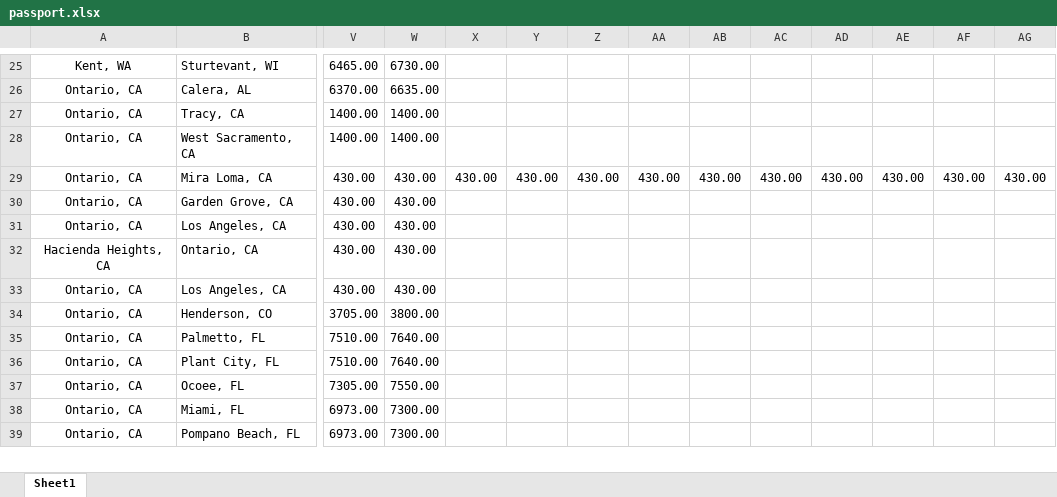
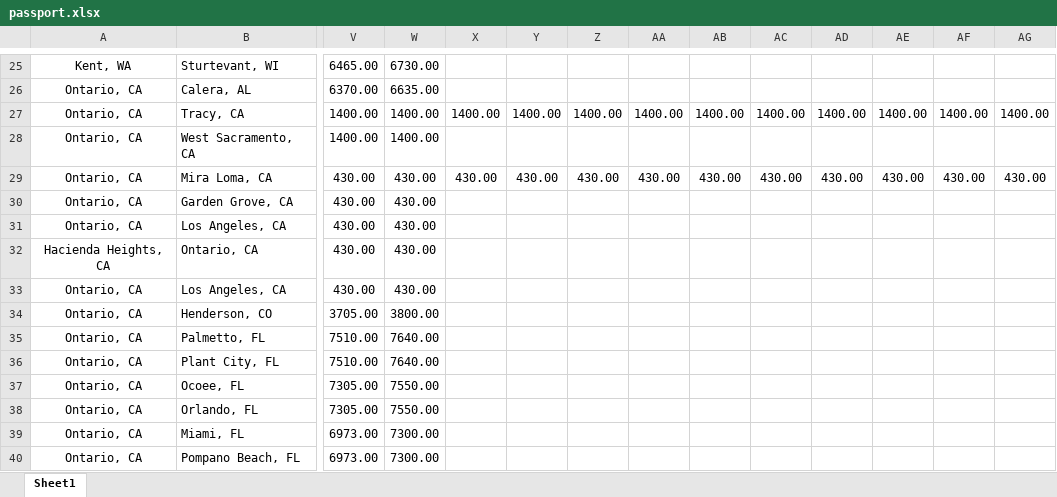
Before and after one commit to boalogistics/tms-load-robot, an Excel workbook: db/passport.xlsx, sheet Sheet1, drawn as a sheet; only a part is shown, gaps mark what is left out; values as stored, in another font and other column widths than the file's, no borders; rows hold the shown columns only; the diff names each change by its address in the sheet, - before the commit and + after, or states it on an @@ line.

Commit message:
add orlando, 21-30 for tracy

```diff
--- a/db/passport.xlsx (sheet Sheet1)
+++ b/db/passport.xlsx (sheet Sheet1)
-X27: (empty)
+X27: 1400.00
-Y27: (empty)
+Y27: 1400.00
-Z27: (empty)
+Z27: 1400.00
-AA27: (empty)
+AA27: 1400.00
-AB27: (empty)
+AB27: 1400.00
-AC27: (empty)
+AC27: 1400.00
-AD27: (empty)
+AD27: 1400.00
-AE27: (empty)
+AE27: 1400.00
-AF27: (empty)
+AF27: 1400.00
-AG27: (empty)
+AG27: 1400.00
+row 38: Ontario, CA | Orlando, FL | 7305.00 | 7550.00
```
